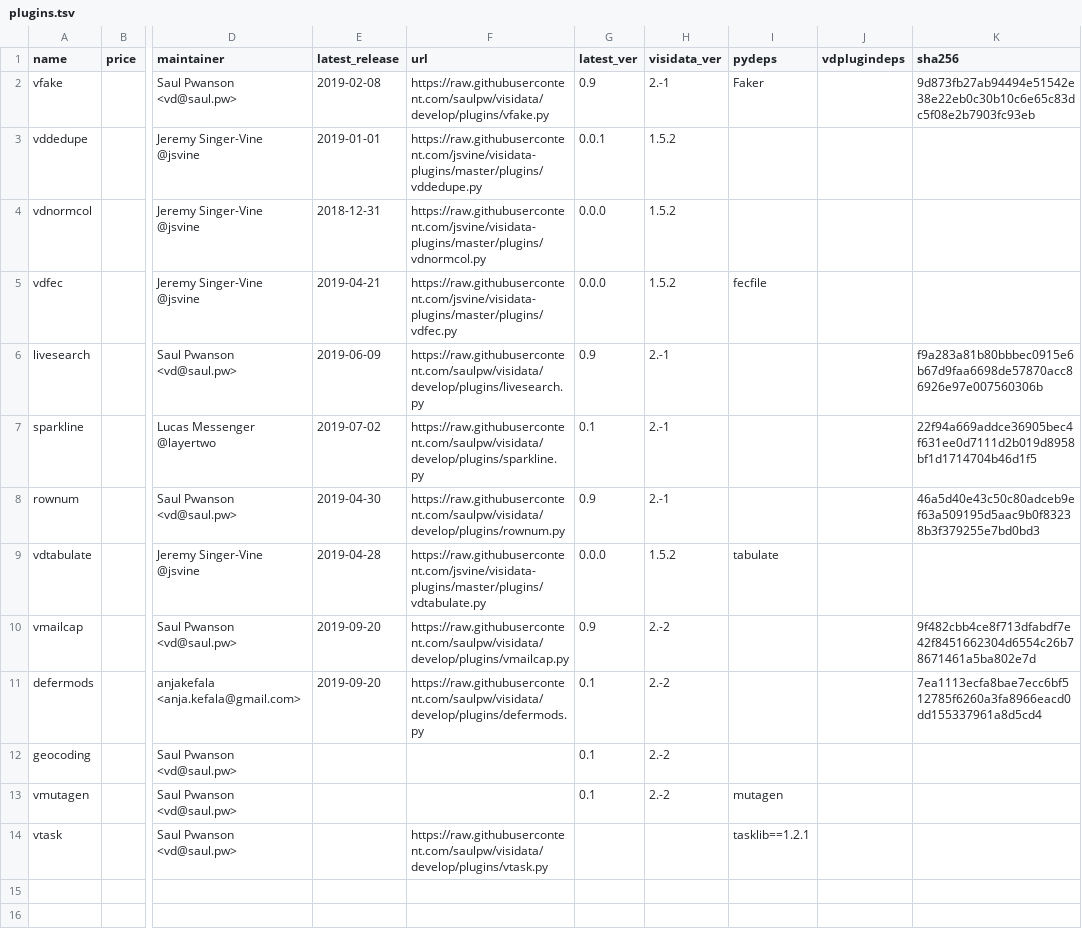
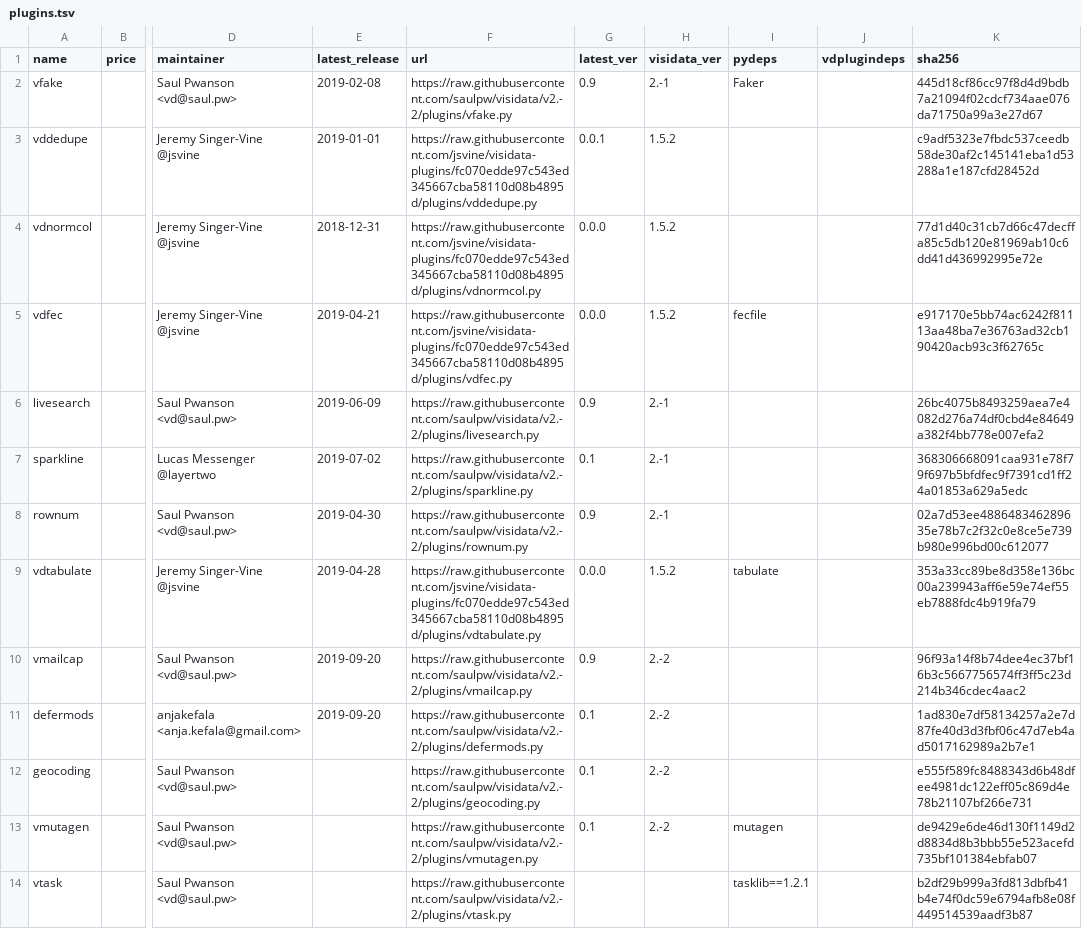
Before and after one commit to saulpw/visidata, a TSV file: plugins/plugins.tsv, drawn as a sheet; only a part is shown, gaps mark what is left out; the diff names each change by its address in the sheet, - before the commit and + after, or states it on an @@ line.

Commit message:
[plugins] .py contents need to be stripped before sha256 is calculated
- also update plugin links to specific tags/commits

```diff
--- a/plugins/plugins.tsv
+++ b/plugins/plugins.tsv
-F2 (url): https://raw.githubusercontent.com/saulpw/visidata/develop/plugins/vfake.py
+F2 (url): https://raw.githubusercontent.com/saulpw/visidata/v2.-2/plugins/vfake.py
-K2 (sha256): 9d873fb27ab94494e51542e38e22eb0c30b10c6e65c83dc5f08e2b7903fc93eb
+K2 (sha256): 445d18cf86cc97f8d4d9bdb7a21094f02cdcf734aae076da71750a99a3e27d67
-F3 (url): https://raw.githubusercontent.com/jsvine/visidata-plugins/master/plugins/vddedupe.py
+F3 (url): https://raw.githubusercontent.com/jsvine/visidata-plugins/fc070edde97c543ed345667cba58110d08b4895d/plugins/vddedupe.py
-K3 (sha256): (empty)
+K3 (sha256): c9adf5323e7fbdc537ceedb58de30af2c145141eba1d53288a1e187cfd28452d
-F4 (url): https://raw.githubusercontent.com/jsvine/visidata-plugins/master/plugins/vdnormcol.py
+F4 (url): https://raw.githubusercontent.com/jsvine/visidata-plugins/fc070edde97c543ed345667cba58110d08b4895d/plugins/vdnormcol.py
-K4 (sha256): (empty)
+K4 (sha256): 77d1d40c31cb7d66c47decffa85c5db120e81969ab10c6dd41d436992995e72e
-F5 (url): https://raw.githubusercontent.com/jsvine/visidata-plugins/master/plugins/vdfec.py
+F5 (url): https://raw.githubusercontent.com/jsvine/visidata-plugins/fc070edde97c543ed345667cba58110d08b4895d/plugins/vdfec.py
-K5 (sha256): (empty)
+K5 (sha256): e917170e5bb74ac6242f81113aa48ba7e36763ad32cb190420acb93c3f62765c
-F6 (url): https://raw.githubusercontent.com/saulpw/visidata/develop/plugins/livesearch.py
+F6 (url): https://raw.githubusercontent.com/saulpw/visidata/v2.-2/plugins/livesearch.py
-K6 (sha256): f9a283a81b80bbbec0915e6b67d9faa6698de57870acc86926e97e007560306b
+K6 (sha256): 26bc4075b8493259aea7e4082d276a74df0cbd4e84649a382f4bb778e007efa2
-F7 (url): https://raw.githubusercontent.com/saulpw/visidata/develop/plugins/sparkline.py
+F7 (url): https://raw.githubusercontent.com/saulpw/visidata/v2.-2/plugins/sparkline.py
-K7 (sha256): 22f94a669addce36905bec4f631ee0d7111d2b019d8958bf1d1714704b46d1f5
+K7 (sha256): 368306668091caa931e78f79f697b5bfdfec9f7391cd1ff24a01853a629a5edc
-F8 (url): https://raw.githubusercontent.com/saulpw/visidata/develop/plugins/rownum.py
+F8 (url): https://raw.githubusercontent.com/saulpw/visidata/v2.-2/plugins/rownum.py
-K8 (sha256): 46a5d40e43c50c80adceb9ef63a509195d5aac9b0f83238b3f379255e7bd0bd3
+K8 (sha256): 02a7d53ee488648346289635e78b7c2f32c0e8ce5e739b980e996bd00c612077
-F9 (url): https://raw.githubusercontent.com/jsvine/visidata-plugins/master/plugins/vdtabulate.py
+F9 (url): https://raw.githubusercontent.com/jsvine/visidata-plugins/fc070edde97c543ed345667cba58110d08b4895d/plugins/vdtabulate.py
-K9 (sha256): (empty)
+K9 (sha256): 353a33cc89be8d358e136bc00a239943aff6e59e74ef55eb7888fdc4b919fa79
-F10 (url): https://raw.githubusercontent.com/saulpw/visidata/develop/plugins/vmailcap.py
+F10 (url): https://raw.githubusercontent.com/saulpw/visidata/v2.-2/plugins/vmailcap.py
-K10 (sha256): 9f482cbb4ce8f713dfabdf7e42f8451662304d6554c26b78671461a5ba802e7d
+K10 (sha256): 96f93a14f8b74dee4ec37bf16b3c5667756574ff3ff5c23d214b346cdec4aac2
-F11 (url): https://raw.githubusercontent.com/saulpw/visidata/develop/plugins/defermods.py
+F11 (url): https://raw.githubusercontent.com/saulpw/visidata/v2.-2/plugins/defermods.py
-K11 (sha256): 7ea1113ecfa8bae7ecc6bf512785f6260a3fa8966eacd0dd155337961a8d5cd4
+K11 (sha256): 1ad830e7df58134257a2e7d87fe40d3d3fbf06c47d7eb4ad5017162989a2b7e1
-F12 (url): (empty)
+F12 (url): https://raw.githubusercontent.com/saulpw/visidata/v2.-2/plugins/geocoding.py
-K12 (sha256): (empty)
+K12 (sha256): e555f589fc8488343d6b48dfee4981dc122eff05c869d4e78b21107bf266e731
-F13 (url): (empty)
+F13 (url): https://raw.githubusercontent.com/saulpw/visidata/v2.-2/plugins/vmutagen.py
-K13 (sha256): (empty)
+K13 (sha256): de9429e6de46d130f1149d2d8834d8b3bbb55e523acefd735bf101384ebfab07
-F14 (url): https://raw.githubusercontent.com/saulpw/visidata/develop/plugins/vtask.py
+F14 (url): https://raw.githubusercontent.com/saulpw/visidata/v2.-2/plugins/vtask.py
-K14 (sha256): (empty)
+K14 (sha256): b2df29b999a3fd813dbfb41b4e74f0dc59e6794afb8e08f449514539aadf3b87
```
Also changed, not shown: 1 other file.
